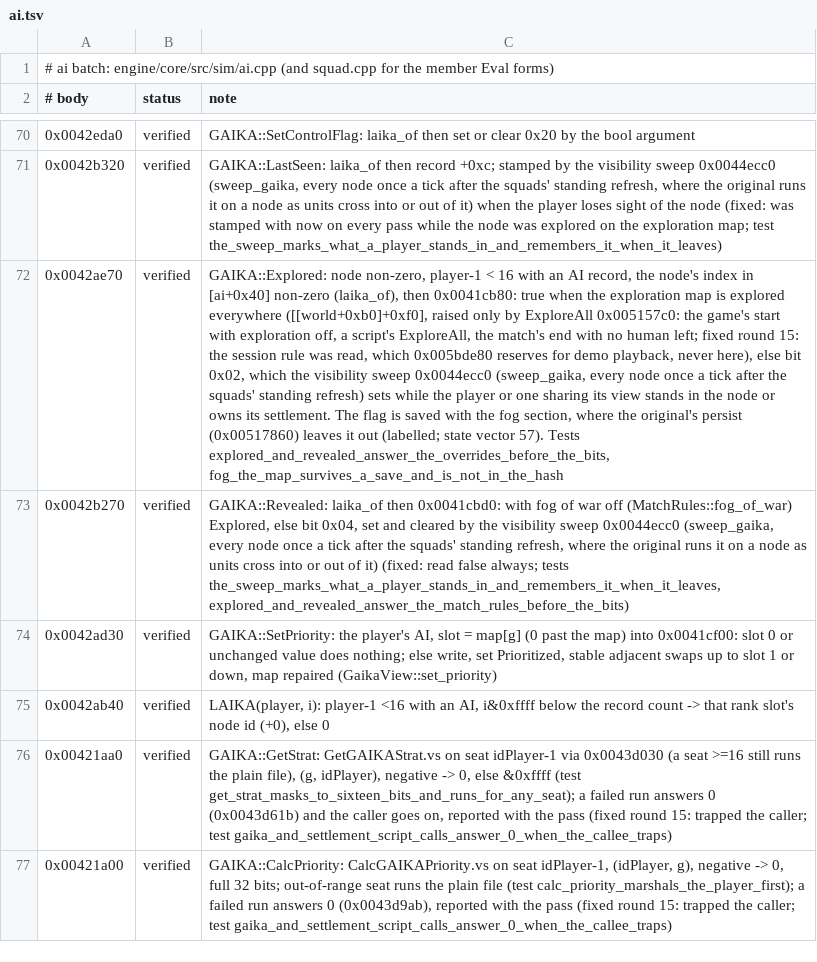
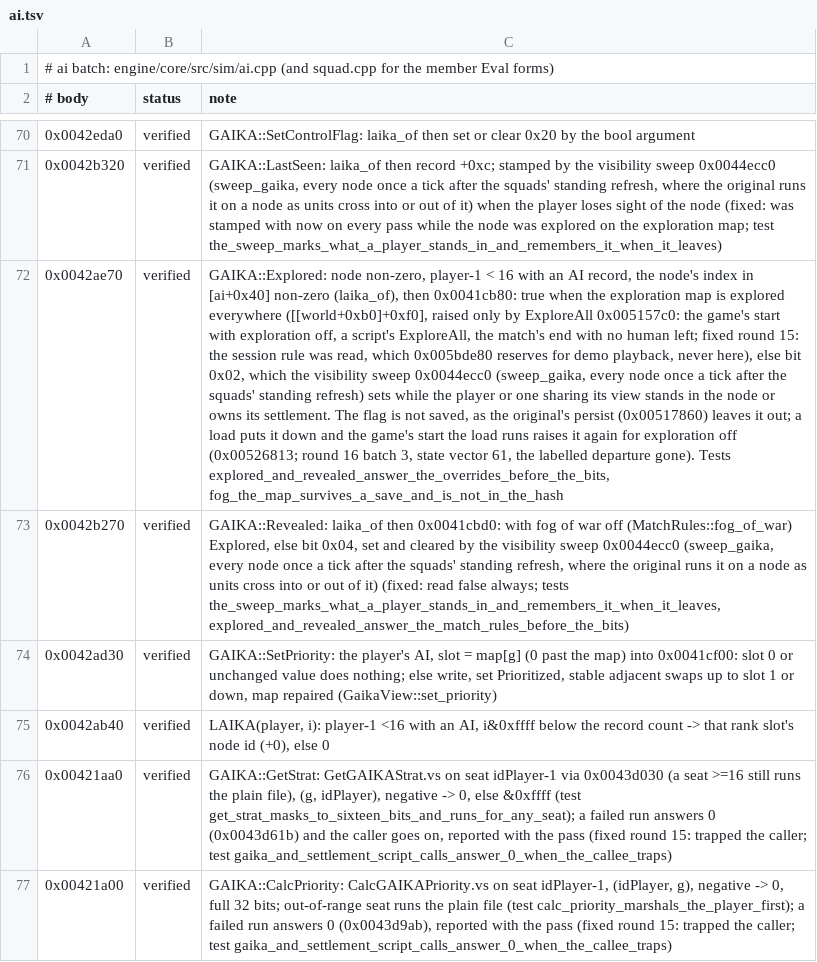
Before and after one commit to alesdi/imperivm-reforged, a TSV file: docs/audit/status/ai.tsv, drawn as a sheet; only a part is shown, gaps mark what is left out; the diff names each change by its address in the sheet, - before the commit and + after, or states it on an @@ line.

```diff
--- a/docs/audit/status/ai.tsv
+++ b/docs/audit/status/ai.tsv
-C72 (note): …flag is saved with the fog section, where the original's persist (0x00517860) leaves it out (labelled; state vector 57). Tests explored_and_revealed_answer_the_overrides_before_the_bits,…
+C72 (note): …flag is not saved, as the original's persist (0x00517860) leaves it out; a load puts it down and the game's start the load runs raises it again for exploration off (0x00526813; round 16 batch 3, state vector 61, the labelled departure gone). Tests explored_and_revealed_answer_the_overrides_before_the_bits,…
```
Also changed, not shown: docs/audit/status/command.tsv, docs/audit/status/small-groups.tsv, 2 other files.
